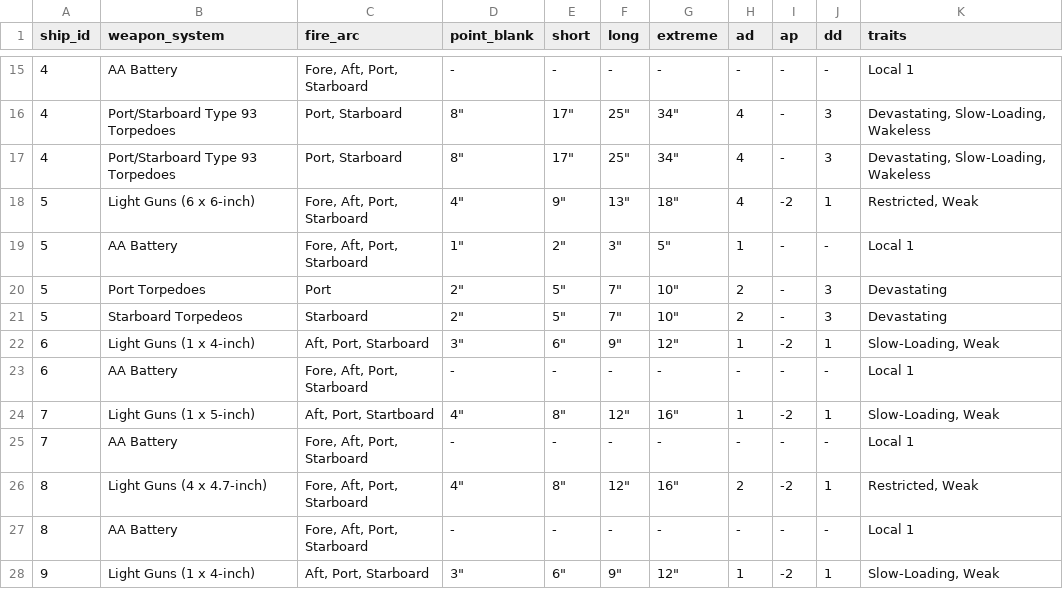
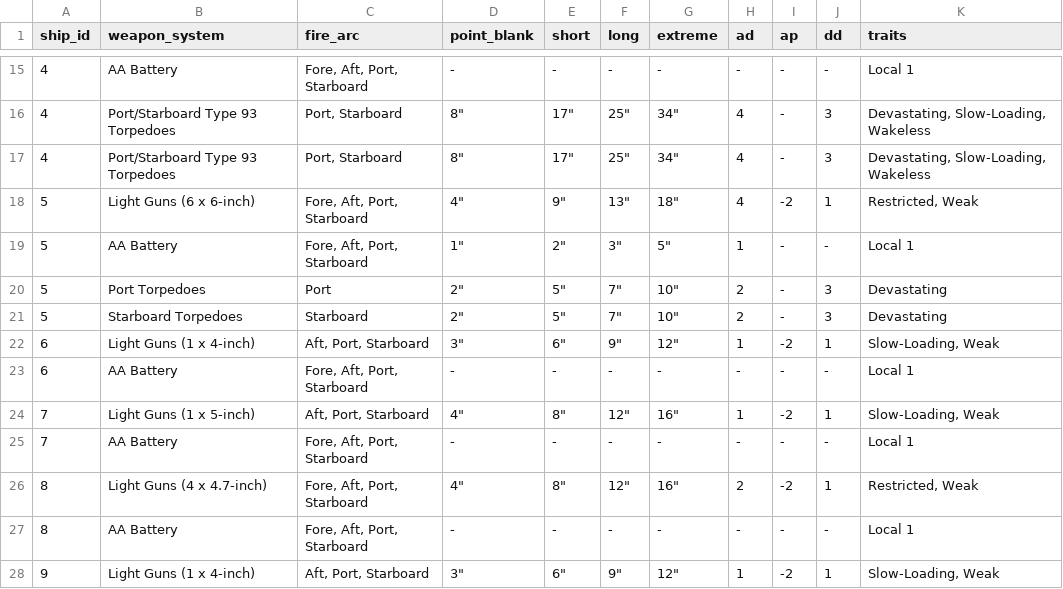
Before and after one commit to mstelz/vas_card_generator, a CSV file: weapon_systems.csv, drawn as a sheet; only a part is shown, gaps mark what is left out.

Commit message:
Shore up card generator, dynamic SVG arcs, and data fixes
- Replace static PNG fire arc lookups with vector SVG generation in generate.py
- Fix directional arrow centering and add all 15 arc permutations in createArcs.py
- Fix 'Startboard' and 'Torpedeos' typos in weapon_systems.csv
- Handle missing traits gracefully without rendering 'nan'
- Escape HTML to prevent formatting breaks from special characters
- Wrap WebDriver lifecycle in try/finally to prevent orphaned Chrome processes
- Add resource path resolution for PyInstaller bundles
- Add CLI arguments (--ship-id, --ships-csv, --weapons-csv, etc.)
- Add font fallback and overflow:hidden in shipcard.html
- Add .gitignore, pytest configuration, and unit test suite

```diff
--- a/weapon_systems.csv
+++ b/weapon_systems.csv
@@ -20,6 +20,6 @@ ship_id,weapon_system,fire_arc,point_blank,short,long,extreme,ad,ap,dd,traits
 5,Port Torpedoes,Port,"2""","5""","7""","10""",2,-,3,Devastating
-5,Starboard Torpedeos,Starboard,"2""","5""","7""","10""",2,-,3,Devastating
+5,Starboard Torpedoes,Starboard,"2""","5""","7""","10""",2,-,3,Devastating
 6,Light Guns (1 x 4-inch),"Aft, Port, Starboard","3""","6""","9""","12""",1,-2,1,"Slow-Loading, Weak"
 6,AA Battery,"Fore, Aft, Port, Starboard",-,-,-,-,-,-,-,Local 1
-7,Light Guns (1 x 5-inch),"Aft, Port, Startboard","4""","8""","12""","16""",1,-2,1,"Slow-Loading, Weak"
+7,Light Guns (1 x 5-inch),"Aft, Port, Starboard","4""","8""","12""","16""",1,-2,1,"Slow-Loading, Weak"
 7,AA Battery,"Fore, Aft, Port, Starboard",-,-,-,-,-,-,-,Local 1
```
Also changed, not shown: 34 other files.
